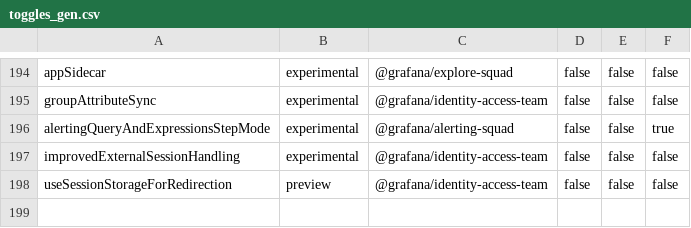
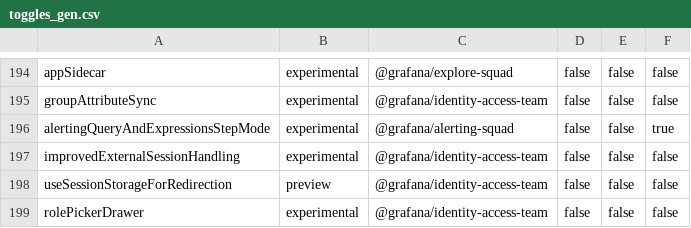
Before and after one commit to storpool/grafana, a CSV file: pkg/services/featuremgmt/toggles_gen.csv, drawn as a sheet; only a part is shown, gaps mark what is left out.

Commit message:
RolePickerDrawer: Add feature toggle (#93752)
Add feature toggle

```diff
--- a/pkg/services/featuremgmt/toggles_gen.csv
+++ b/pkg/services/featuremgmt/toggles_gen.csv
@@ -198 +198,2 @@ improvedExternalSessionHandling,experimental,@grafana/identity-access-team,false
 useSessionStorageForRedirection,preview,@grafana/identity-access-team,false,false,false
+rolePickerDrawer,experimental,@grafana/identity-access-team,false,false,false
```
Also changed, not shown: 5 other files.
